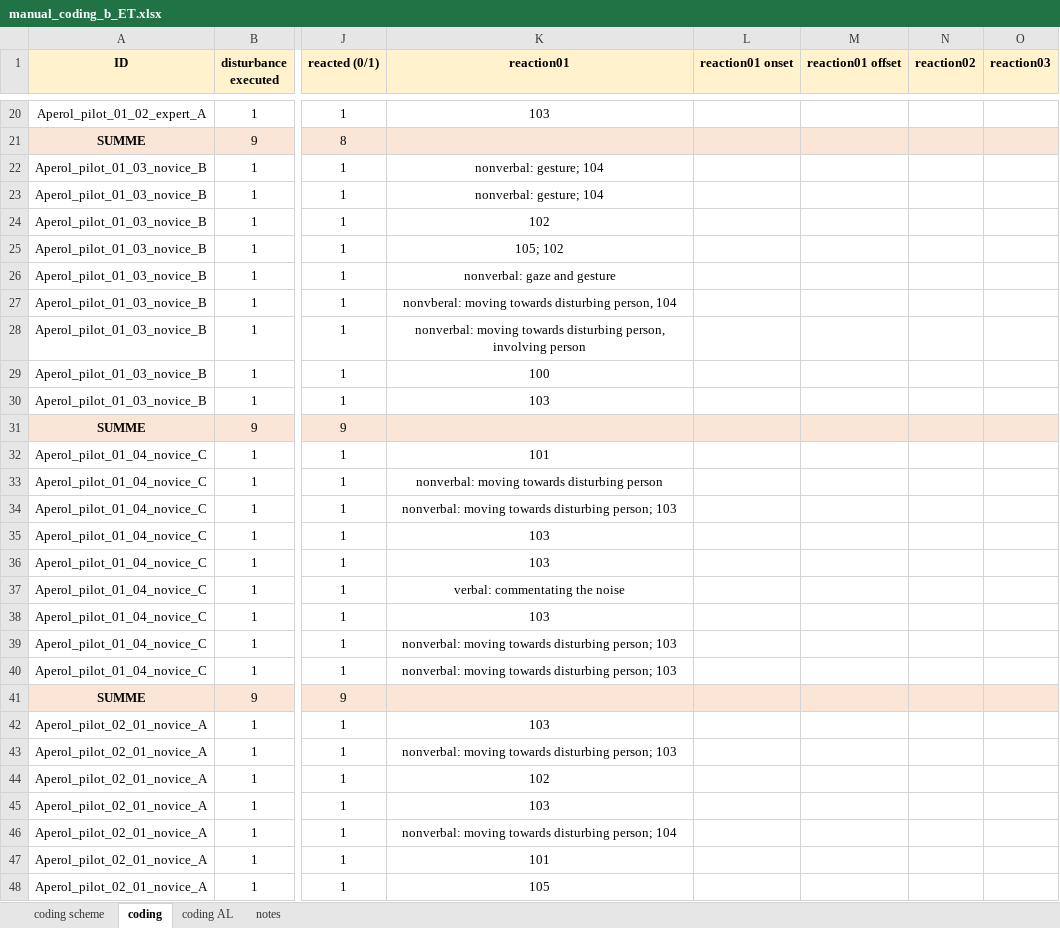
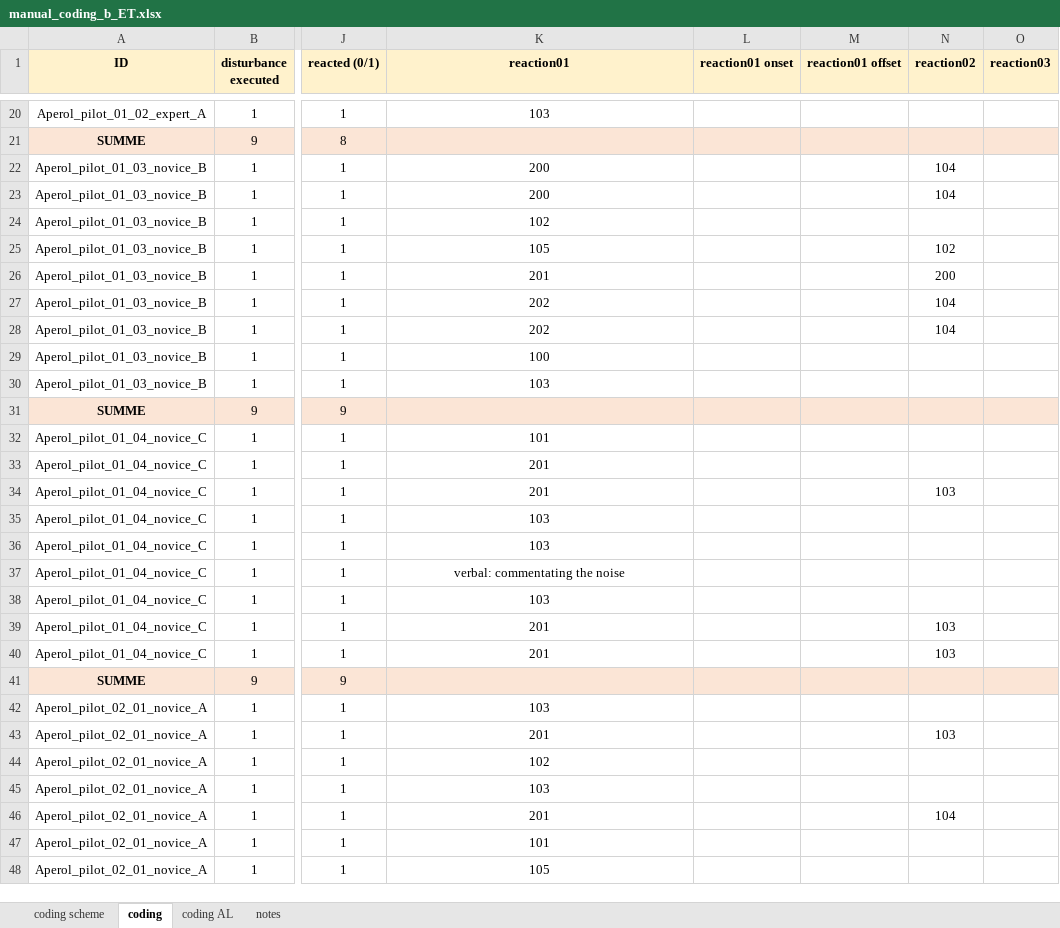
Before and after one commit to ginaamri/Mandy-PhD, an Excel workbook: studies/2020_Aperol_Git/Coding/manual_coding_b_ET.xlsx, sheet coding, drawn as a sheet; only a part is shown, gaps mark what is left out; values as stored, in another font and other column widths than the file's, no borders; the diff covers the shown part only; the diff names each change by its address in the sheet, - before the commit and + after, or states it on an @@ line.

Commit message:
Update manual_coding_b_ET.xlsx

```diff
--- a/studies/2020_Aperol_Git/Coding/manual_coding_b_ET.xlsx (sheet coding)
+++ b/studies/2020_Aperol_Git/Coding/manual_coding_b_ET.xlsx (sheet coding)
-K22:K23 (reaction01): nonverbal: gesture; 104
+K22:K23 (reaction01): 200
-N22:N23 (reaction02): (empty)
+N22:N23 (reaction02): 104
-K25 (reaction01): 105; 102
+K25 (reaction01): 105
-N25 (reaction02): (empty)
+N25 (reaction02): 102
-K26 (reaction01): nonverbal: gaze and gesture
+K26 (reaction01): 201
-N26 (reaction02): (empty)
+N26 (reaction02): 200
-K27 (reaction01): nonvberal: moving towards disturbing person, 104
+K27 (reaction01): 202
-N27:N28 (reaction02): (empty)
+N27:N28 (reaction02): 104
-K28 (reaction01): nonverbal: moving towards disturbing person, involving person
+K28 (reaction01): 202
-K33 (reaction01): nonverbal: moving towards disturbing person
+K33 (reaction01): 201
-K34 (reaction01): nonverbal: moving towards disturbing person; 103
+K34 (reaction01): 201
-N34 (reaction02): (empty)
+N34 (reaction02): 103
-K39:K40 (reaction01): nonverbal: moving towards disturbing person; 103
+K39:K40 (reaction01): 201
-N39:N40 (reaction02): (empty)
+N39:N40 (reaction02): 103
-K43 (reaction01): nonverbal: moving towards disturbing person; 103
+K43 (reaction01): 201
-N43 (reaction02): (empty)
+N43 (reaction02): 103
-K46 (reaction01): nonverbal: moving towards disturbing person; 104
+K46 (reaction01): 201
-N46 (reaction02): (empty)
+N46 (reaction02): 104
```
Also changed, not shown: 23 edited cells elsewhere in this sheet, sheet coding scheme.
